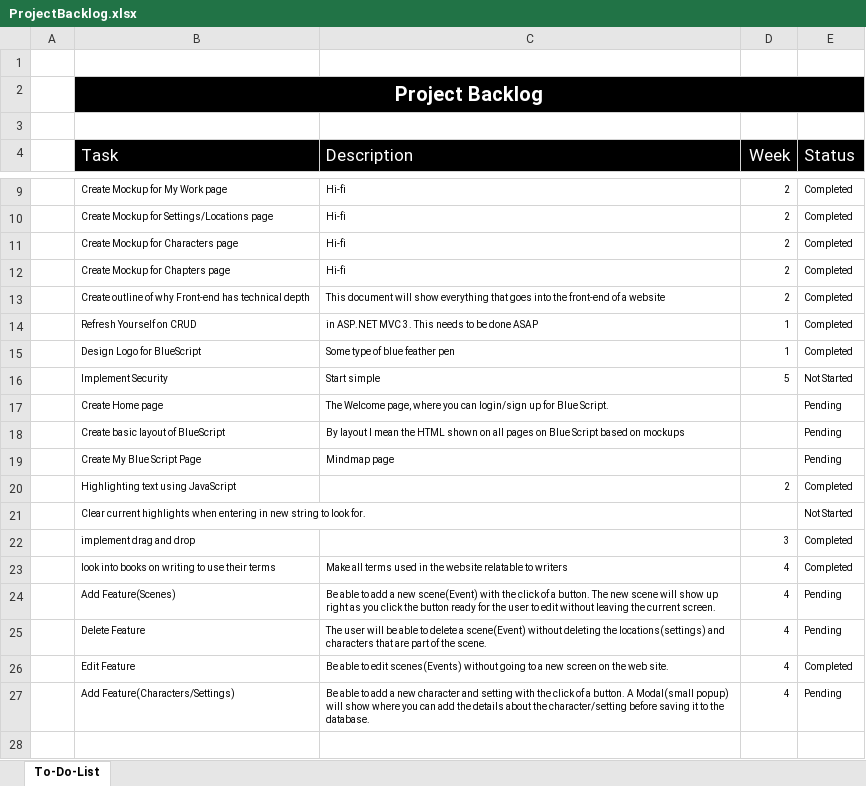
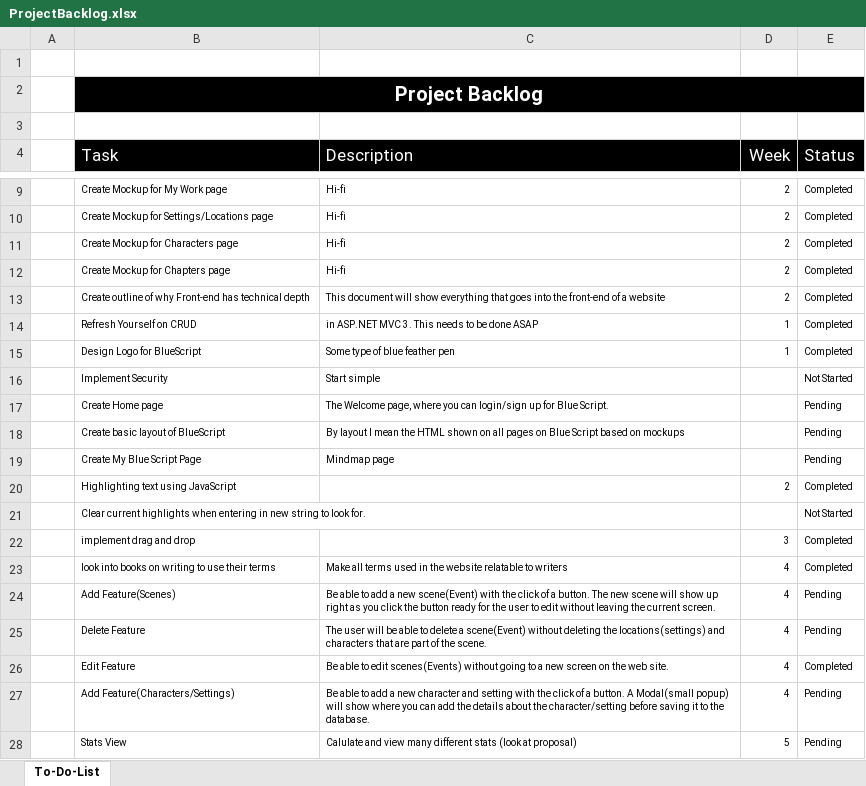
Before and after one commit to kmabey/BlueScriptCapstone, an Excel workbook: DOCUMENTATION/ProjectBacklog.xlsx, sheet To-Do-List, drawn as a sheet; only a part is shown, gaps mark what is left out; values as stored, in another font and other column widths than the file's, no borders; conditional formats and table styles not drawn; the diff names each change by its address in the sheet, - before the commit and + after, or states it on an @@ line.

```diff
--- a/DOCUMENTATION/ProjectBacklog.xlsx (sheet To-Do-List)
+++ b/DOCUMENTATION/ProjectBacklog.xlsx (sheet To-Do-List)
-D16 (Week): 5
+D16 (Week): (empty)
+row 28:  | Stats View | Calulate and view many different stats (look at proposal) | 5 | Pending
```
Also changed, not shown: 4 other files.
